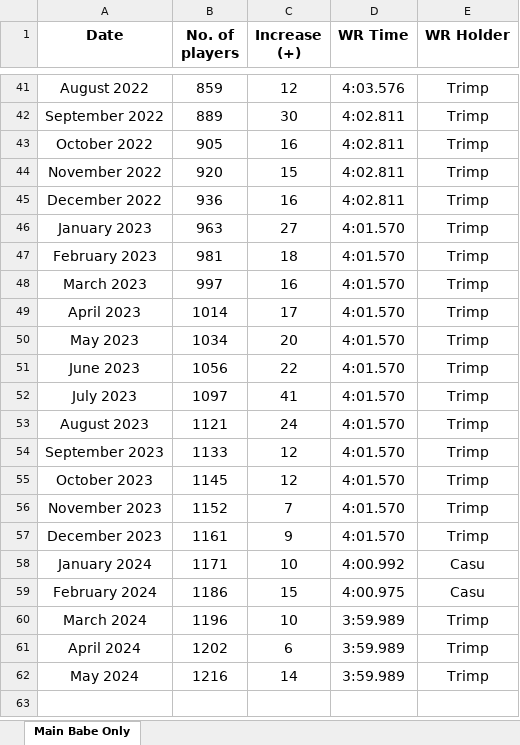
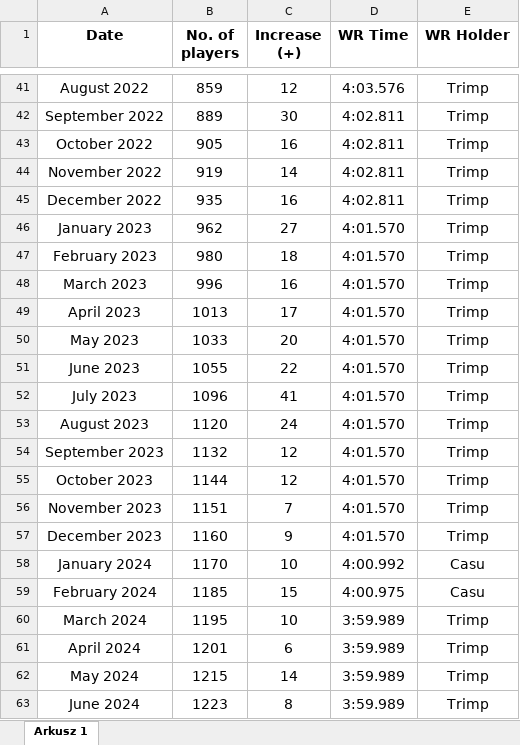
Before and after one commit to Rifre1/Jump-King-Statistics, an Excel workbook: MB Number of Players/NumberOfPlayers.xlsx, sheet Arkusz 1, drawn as a sheet; only a part is shown, gaps mark what is left out; values as stored, in another font and other column widths than the file's, no borders; charts and pictures not drawn; the diff names each change by its address in the sheet, - before the commit and + after, or states it on an @@ line.

Commit message:
June 2024

```diff
--- a/MB Number of Players/NumberOfPlayers.xlsx (sheet Arkusz 1)
+++ b/MB Number of Players/NumberOfPlayers.xlsx (sheet Arkusz 1)
-sheet tab: Main Babe Only
+sheet tab: Arkusz 1
-B44 (No. of players): 920
+B44 (No. of players): 919
-C44 (Increase (+)): 15
+C44 (Increase (+)): 14
-B45 (No. of players): 936
+B45 (No. of players): 935
-B46 (No. of players): 963
+B46 (No. of players): 962
-B47 (No. of players): 981
+B47 (No. of players): 980
-B48 (No. of players): 997
+B48 (No. of players): 996
-B49 (No. of players): 1014
+B49 (No. of players): 1013
-B50 (No. of players): 1034
+B50 (No. of players): 1033
-B51 (No. of players): 1056
+B51 (No. of players): 1055
-B52 (No. of players): 1097
+B52 (No. of players): 1096
-B53 (No. of players): 1121
+B53 (No. of players): 1120
-B54 (No. of players): 1133
+B54 (No. of players): 1132
-B55 (No. of players): 1145
+B55 (No. of players): 1144
-B56 (No. of players): 1152
+B56 (No. of players): 1151
-B57 (No. of players): 1161
+B57 (No. of players): 1160
-B58 (No. of players): 1171
+B58 (No. of players): 1170
-B59 (No. of players): 1186
+B59 (No. of players): 1185
-B60 (No. of players): 1196
+B60 (No. of players): 1195
-B61 (No. of players): 1202
+B61 (No. of players): 1201
-B62 (No. of players): 1216
+B62 (No. of players): 1215
+row 63: June 2024 | 1223 | 8 | 3:59.989 | Trimp
```
Also changed, not shown: charts or pictures, 1 other file.
